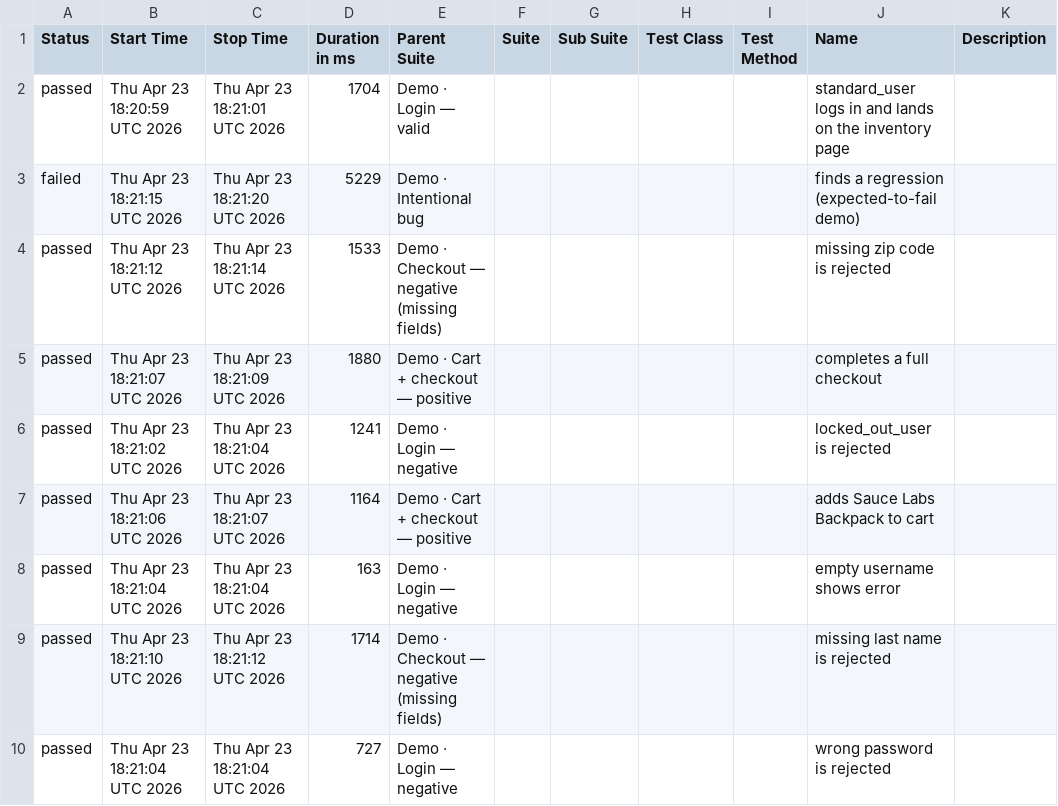
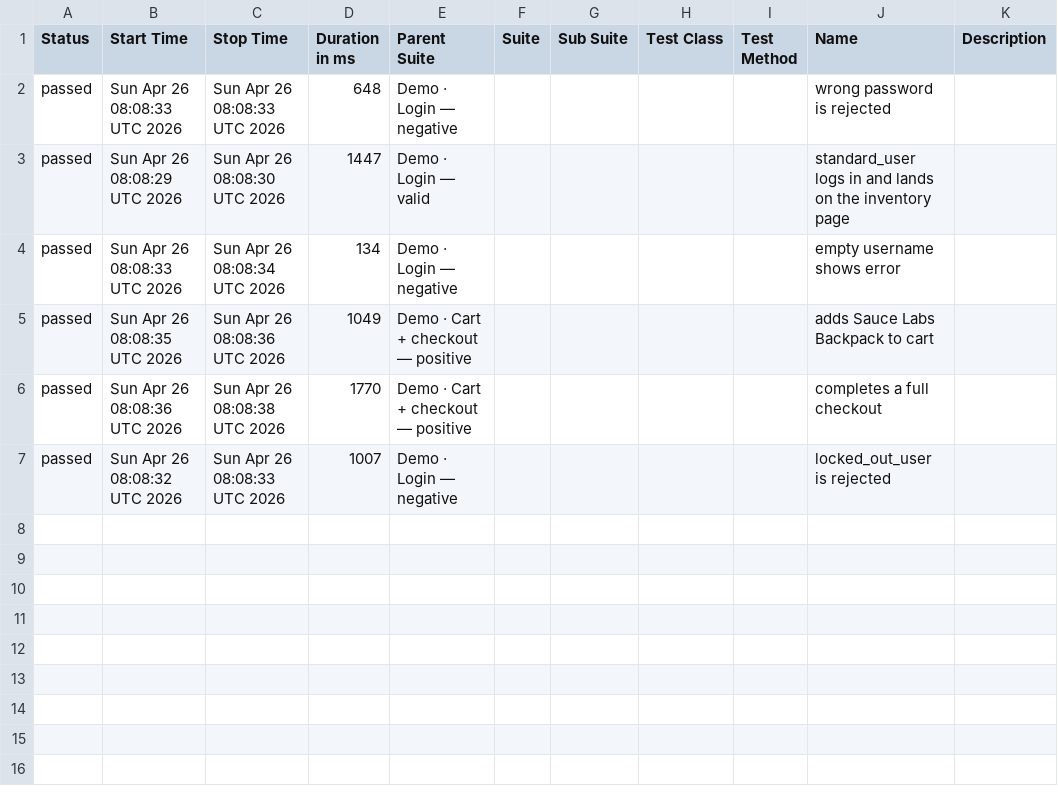
Before and after one commit to milacekmartin/professional-test-automation, a CSV file: cypress/data/suites.csv, drawn as a sheet.

```diff
--- a/cypress/data/suites.csv
+++ b/cypress/data/suites.csv
@@ -1,10 +1,7 @@
 "Status","Start Time","Stop Time","Duration in ms","Parent Suite","Suite","Sub Suite","Test Class","Test Method","Name","Description"
-"passed","Thu Apr 23 18:20:59 UTC 2026","Thu Apr 23 18:21:01 UTC 2026","1704","Demo · Login — valid","","","","","standard_user logs in and lands on the inventory page",""
-"failed","Thu Apr 23 18:21:15 UTC 2026","Thu Apr 23 18:21:20 UTC 2026","5229","Demo · Intentional bug","","","","","finds a regression (expected-to-fail demo)",""
-"passed","Thu Apr 23 18:21:12 UTC 2026","Thu Apr 23 18:21:14 UTC 2026","1533","Demo · Checkout — negative (missing fields)","","","","","missing zip code is rejected",""
-"passed","Thu Apr 23 18:21:07 UTC 2026","Thu Apr 23 18:21:09 UTC 2026","1880","Demo · Cart + checkout — positive","","","","","completes a full checkout",""
-"passed","Thu Apr 23 18:21:02 UTC 2026","Thu Apr 23 18:21:04 UTC 2026","1241","Demo · Login — negative","","","","","locked_out_user is rejected",""
-"passed","Thu Apr 23 18:21:06 UTC 2026","Thu Apr 23 18:21:07 UTC 2026","1164","Demo · Cart + checkout — positive","","","","","adds Sauce Labs Backpack to cart",""
-"passed","Thu Apr 23 18:21:04 UTC 2026","Thu Apr 23 18:21:04 UTC 2026","163","Demo · Login — negative","","","","","empty username shows error",""
-"passed","Thu Apr 23 18:21:10 UTC 2026","Thu Apr 23 18:21:12 UTC 2026","1714","Demo · Checkout — negative (missing fields)","","","","","missing last name is rejected",""
-"passed","Thu Apr 23 18:21:04 UTC 2026","Thu Apr 23 18:21:04 UTC 2026","727","Demo · Login — negative","","","","","wrong password is rejected",""
+"passed","Sun Apr 26 08:08:33 UTC 2026","Sun Apr 26 08:08:33 UTC 2026","648","Demo · Login — negative","","","","","wrong password is rejected",""
+"passed","Sun Apr 26 08:08:29 UTC 2026","Sun Apr 26 08:08:30 UTC 2026","1447","Demo · Login — valid","","","","","standard_user logs in and lands on the inventory page",""
+"passed","Sun Apr 26 08:08:33 UTC 2026","Sun Apr 26 08:08:34 UTC 2026","134","Demo · Login — negative","","","","","empty username shows error",""
+"passed","Sun Apr 26 08:08:35 UTC 2026","Sun Apr 26 08:08:36 UTC 2026","1049","Demo · Cart + checkout — positive","","","","","adds Sauce Labs Backpack to cart",""
+"passed","Sun Apr 26 08:08:36 UTC 2026","Sun Apr 26 08:08:38 UTC 2026","1770","Demo · Cart + checkout — positive","","","","","completes a full checkout",""
+"passed","Sun Apr 26 08:08:32 UTC 2026","Sun Apr 26 08:08:33 UTC 2026","1007","Demo · Login — negative","","","","","locked_out_user is rejected",""
```
Also changed, not shown: 34 other files.
